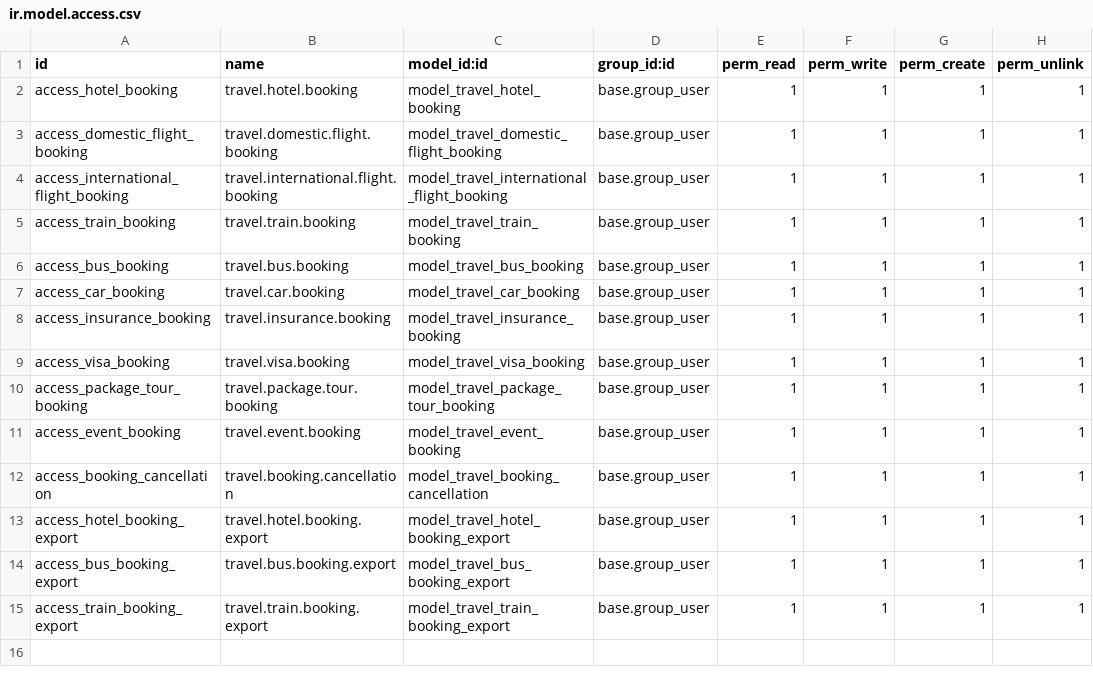
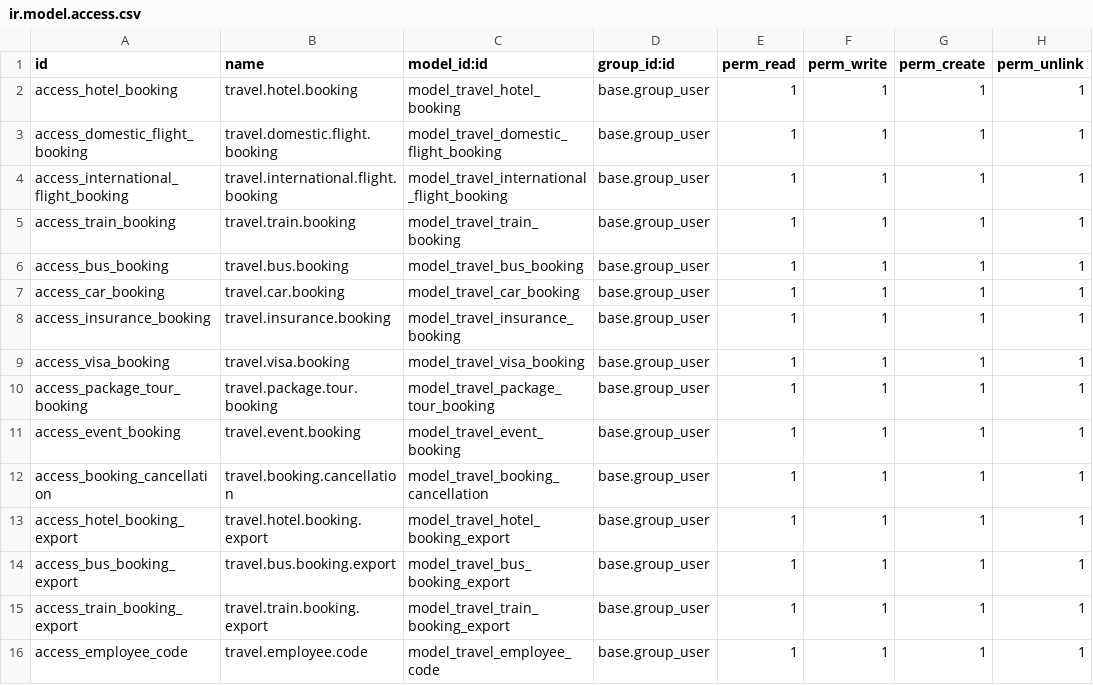
Before and after one commit to miralsendme/TheEarth, a CSV file: travel booking management/security/ir.model.access.csv, drawn as a sheet; the diff names each change by its address in the sheet, - before the commit and + after, or states it on an @@ line.

Commit message:
Fix employee code auto-fetch: switch from @api.onchange to @api.depends computed field for Odoo 18 compatibility

```diff
--- a/travel booking management/security/ir.model.access.csv
+++ b/travel booking management/security/ir.model.access.csv
+row 16: access_employee_code | travel.employee.code | model_travel_employee_code | base.group_user | 1 | 1 | 1 | 1
```
Also changed, not shown: 20 other files.
